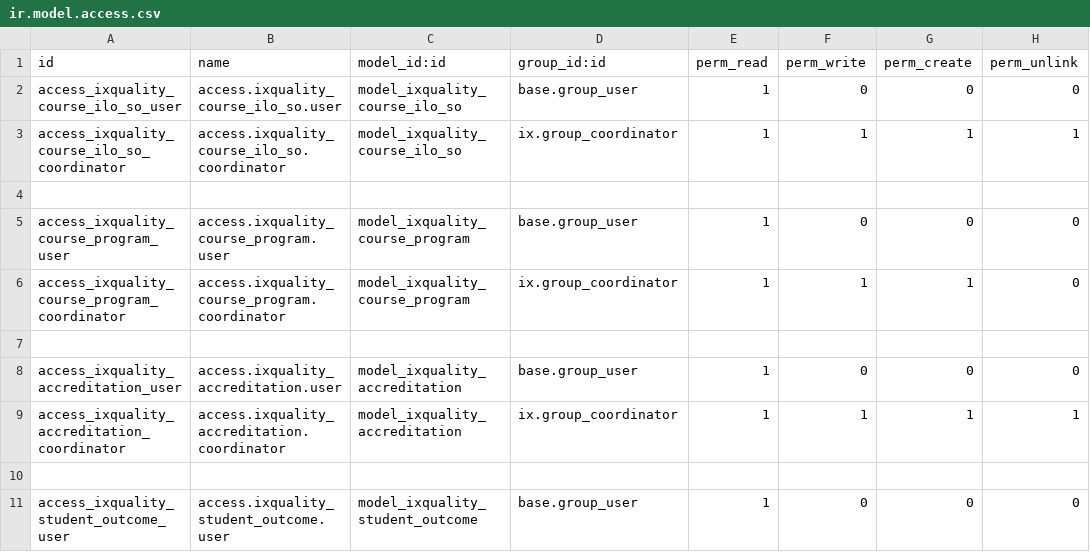
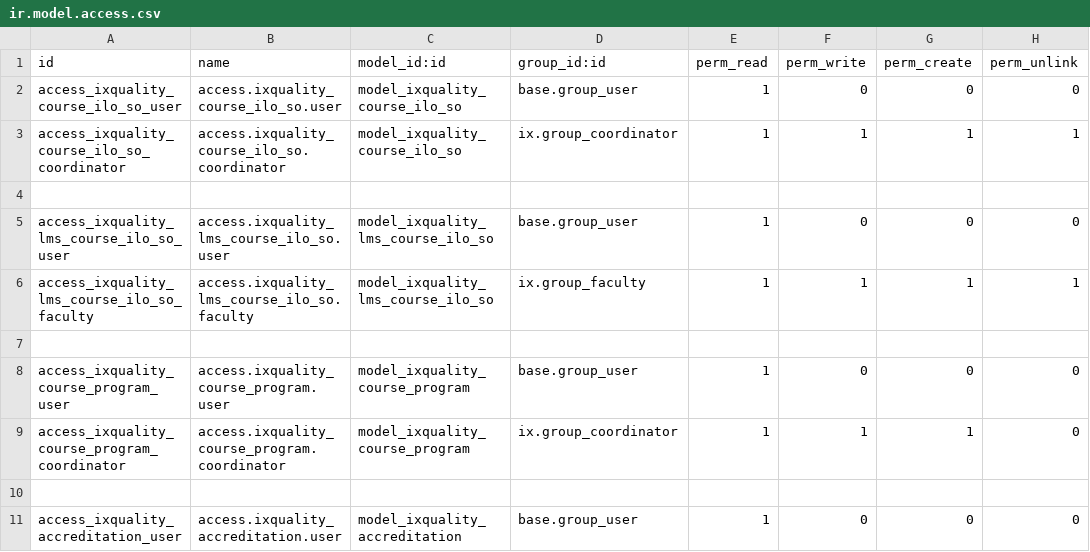
Before and after one commit to oiraqi/academix, a CSV file: ixquality/security/ir.model.access.csv, drawn as a sheet; only a part is shown; the shorter side is filled out with more unchanged rows; the diff names each change by its address in the sheet, - before the commit and + after, or states it on an @@ line.

```diff
--- a/ixquality/security/ir.model.access.csv
+++ b/ixquality/security/ir.model.access.csv
+row 5: access_ixquality_lms_course_ilo_so_user | access.ixquality_lms_course_ilo_so.user | model_ixquality_lms_course_ilo_so | base.group_user | 1 | 0 | 0 | 0
+row 6: access_ixquality_lms_course_ilo_so_faculty | access.ixquality_lms_course_ilo_so.faculty | model_ixquality_lms_course_ilo_so | ix.group_faculty | 1 | 1 | 1 | 1
+row 7: (empty)
```
Also changed, not shown: 4 other files.
